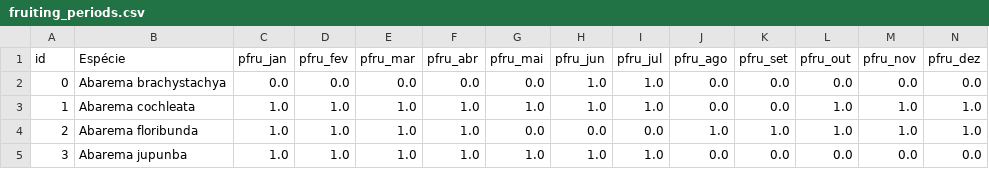
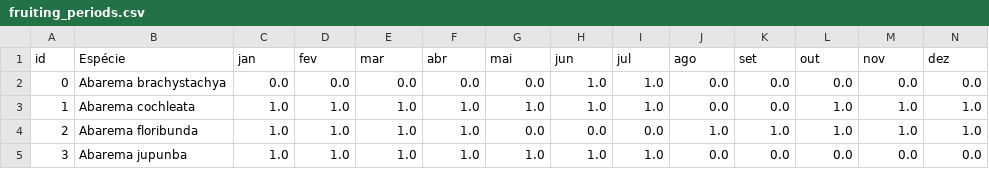
Before and after one commit to pedrosiracusa/lando, a CSV file: data/webambiente/cleaned/fruiting_periods.csv, drawn as a sheet; only a part is shown.

Commit message:
Updated data cleaning routines

```diff
--- a/data/webambiente/cleaned/fruiting_periods.csv
+++ b/data/webambiente/cleaned/fruiting_periods.csv
@@ -1,2 +1,2 @@
-id,Espécie,pfru_jan,pfru_fev,pfru_mar,pfru_abr,pfru_mai,pfru_jun,pfru_jul,pfru_ago,pfru_set,pfru_out,pfru_nov,pfru_dez
+id,Espécie,jan,fev,mar,abr,mai,jun,jul,ago,set,out,nov,dez
 0,Abarema brachystachya,0.0,0.0,0.0,0.0,0.0,1.0,1.0,0.0,0.0,0.0,0.0,0.0
```
Also changed, not shown: data/webambiente/cleaned/floration_periods.csv, data/webambiente/cleaned/seeding_collection_periods.csv, 2 other files.
